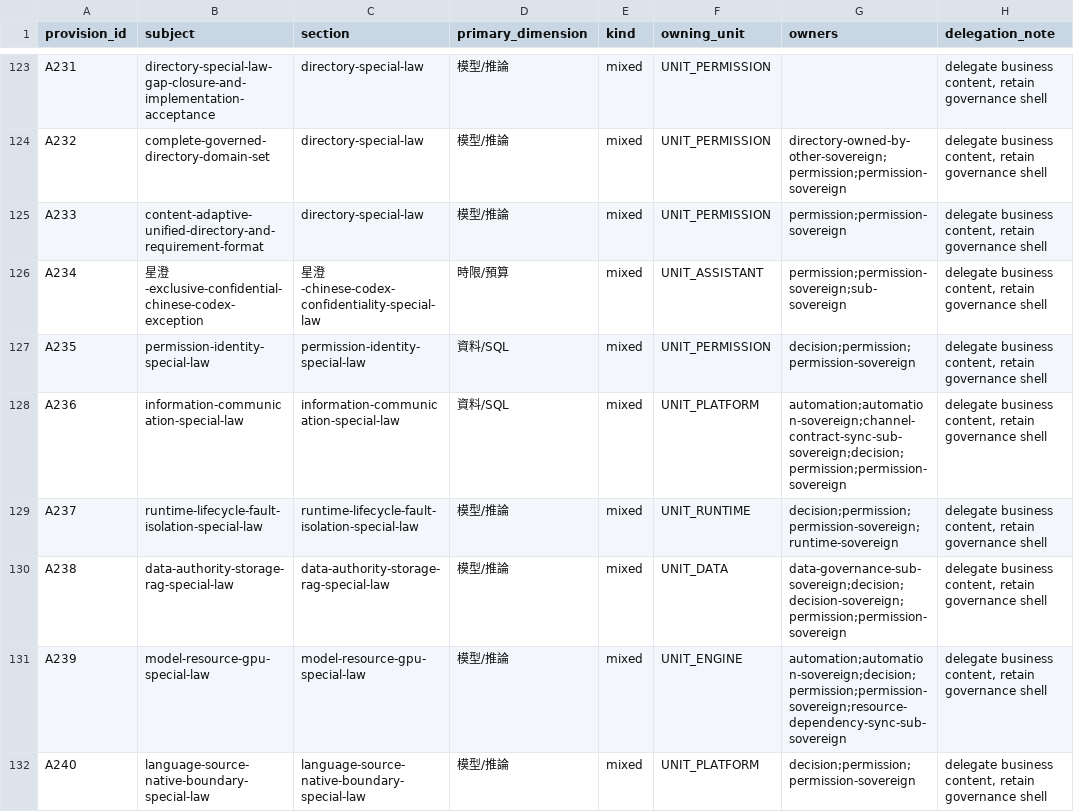
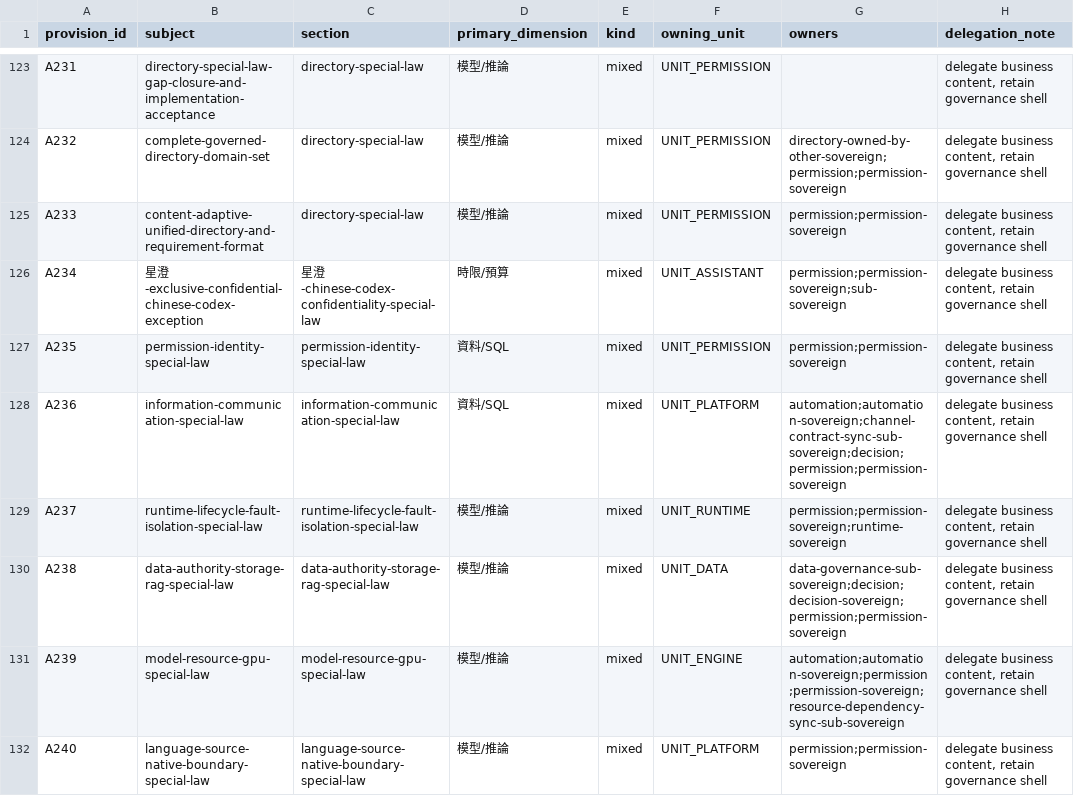
Before and after one commit to guilty442-source/GPTBridge, a CSV file: governance_rule/execution/audit/convergence/business_rule_delegation.csv, drawn as a sheet; only a part is shown, gaps mark what is left out; the diff covers the shown part only.

```diff
--- a/governance_rule/execution/audit/convergence/business_rule_delegation.csv
+++ b/governance_rule/execution/audit/convergence/business_rule_delegation.csv
@@ -126,7 +126,7 @@ A233,content-adaptive-unified-directory-and-requirement-format,directory-special
 A234,星澄-exclusive-confidential-chinese-codex-exception,星澄-chinese-codex-confidentiality-special-law,時限/預算,mixed,UNIT_ASSISTANT,permission;permission-sovereign;sub-sovereign,"delegate business content, retain governance shell"
-A235,permission-identity-special-law,permission-identity-special-law,資料/SQL,mixed,UNIT_PERMISSION,decision;permission;permission-sovereign,"delegate business content, retain governance shell"
+A235,permission-identity-special-law,permission-identity-special-law,資料/SQL,mixed,UNIT_PERMISSION,permission;permission-sovereign,"delegate business content, retain governance shell"
 A236,information-communication-special-law,information-communication-special-law,資料/SQL,mixed,UNIT_PLATFORM,automation;automation-sovereign;channel-contract-sync-sub-sovereign;decision;permission;permission-sovereign,"delegate business content, retain governance shell"
-A237,runtime-lifecycle-fault-isolation-special-law,runtime-lifecycle-fault-isolation-special-law,模型/推論,mixed,UNIT_RUNTIME,decision;permission;permission-sovereign;runtime-sovereign,"delegate business content, retain governance shell"
+A237,runtime-lifecycle-fault-isolation-special-law,runtime-lifecycle-fault-isolation-special-law,模型/推論,mixed,UNIT_RUNTIME,permission;permission-sovereign;runtime-sovereign,"delegate business content, retain governance shell"
 A238,data-authority-storage-rag-special-law,data-authority-storage-rag-special-law,模型/推論,mixed,UNIT_DATA,data-governance-sub-sovereign;decision;decision-sovereign;permission;permission-sovereign,"delegate business content, retain governance shell"
-A239,model-resource-gpu-special-law,model-resource-gpu-special-law,模型/推論,mixed,UNIT_ENGINE,automation;automation-sovereign;decision;permission;permission-sovereign;resource-dependency-sync-sub-sovereign,"delegate business content, retain governance shell"
-A240,language-source-native-boundary-special-law,language-source-native-boundary-special-law,模型/推論,mixed,UNIT_PLATFORM,decision;permission;permission-sovereign,"delegate business content, retain governance shell"
+A239,model-resource-gpu-special-law,model-resource-gpu-special-law,模型/推論,mixed,UNIT_ENGINE,automation;automation-sovereign;permission;permission-sovereign;resource-dependency-sync-sub-sovereign,"delegate business content, retain governance shell"
+A240,language-source-native-boundary-special-law,language-source-native-boundary-special-law,模型/推論,mixed,UNIT_PLATFORM,permission;permission-sovereign,"delegate business content, retain governance shell"
```
Also changed, not shown: 3 added rows and 14 edited cells elsewhere in this file, 11 other files.
